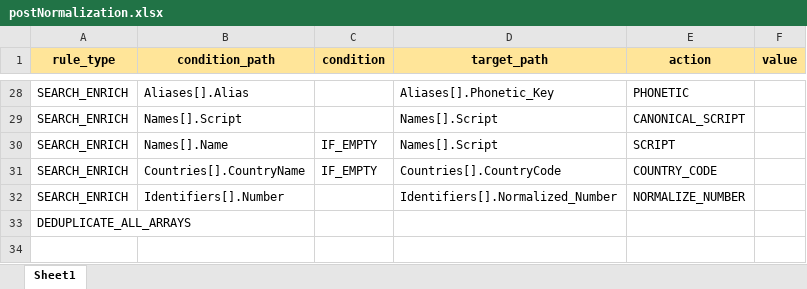
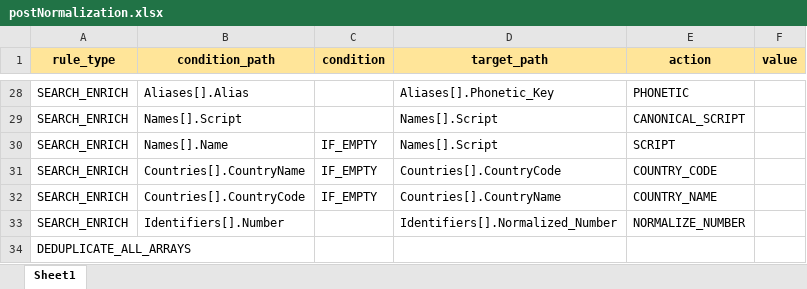
Before and after one commit to VinnoVigilance/python-components, an Excel workbook: data/rules/postNormalization.xlsx, sheet Sheet1, drawn as a sheet; only a part is shown, gaps mark what is left out; values as stored, in another font and other column widths than the file's, no borders; the diff names each change by its address in the sheet, - before the commit and + after, or states it on an @@ line.

Commit message:
fix(normalization): suppress empty notes and resolve country names

```diff
--- a/data/rules/postNormalization.xlsx (sheet Sheet1)
+++ b/data/rules/postNormalization.xlsx (sheet Sheet1)
+row 32: SEARCH_ENRICH | Countries[].CountryCode | IF_EMPTY | Countries[].CountryName | COUNTRY_NAME
```
Also changed, not shown: 6 other files.
